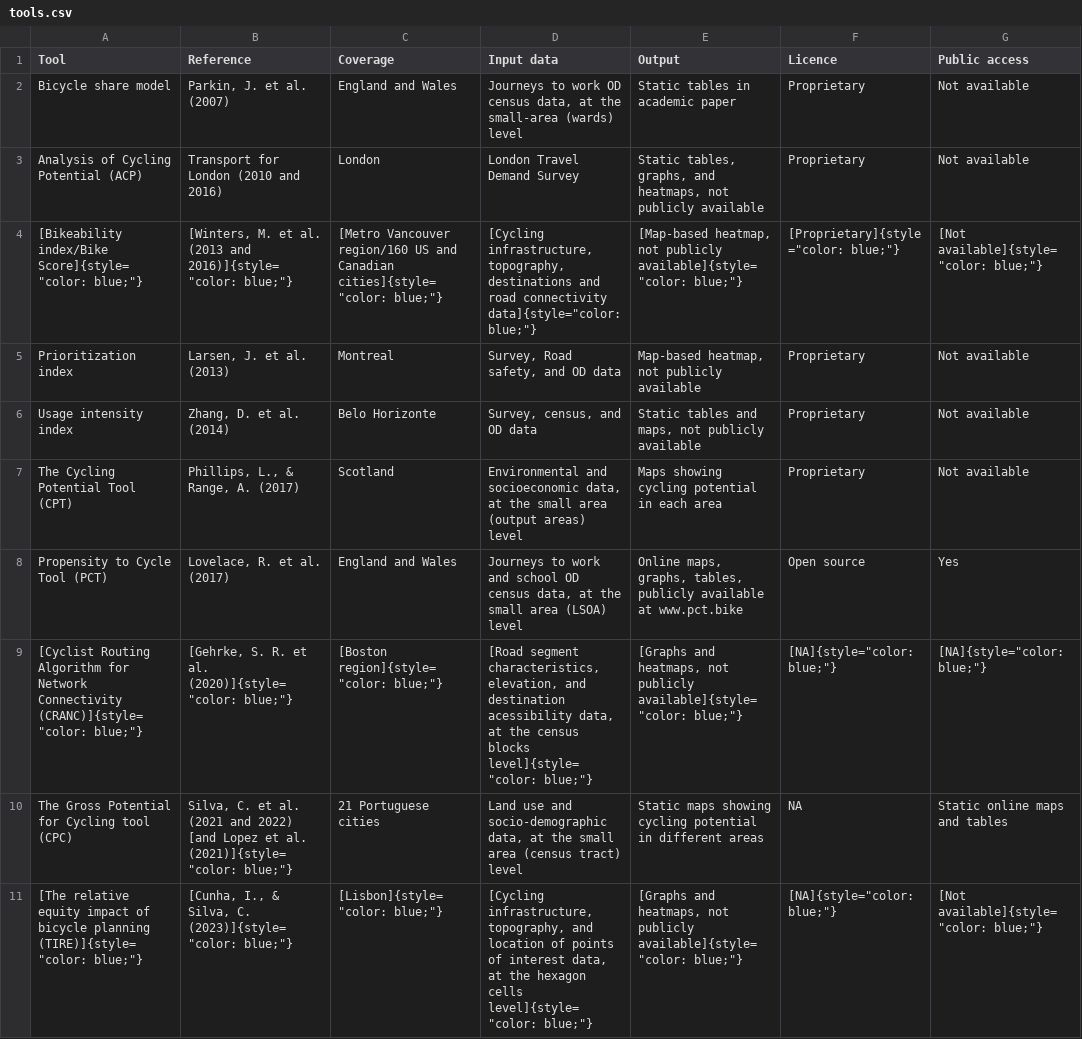
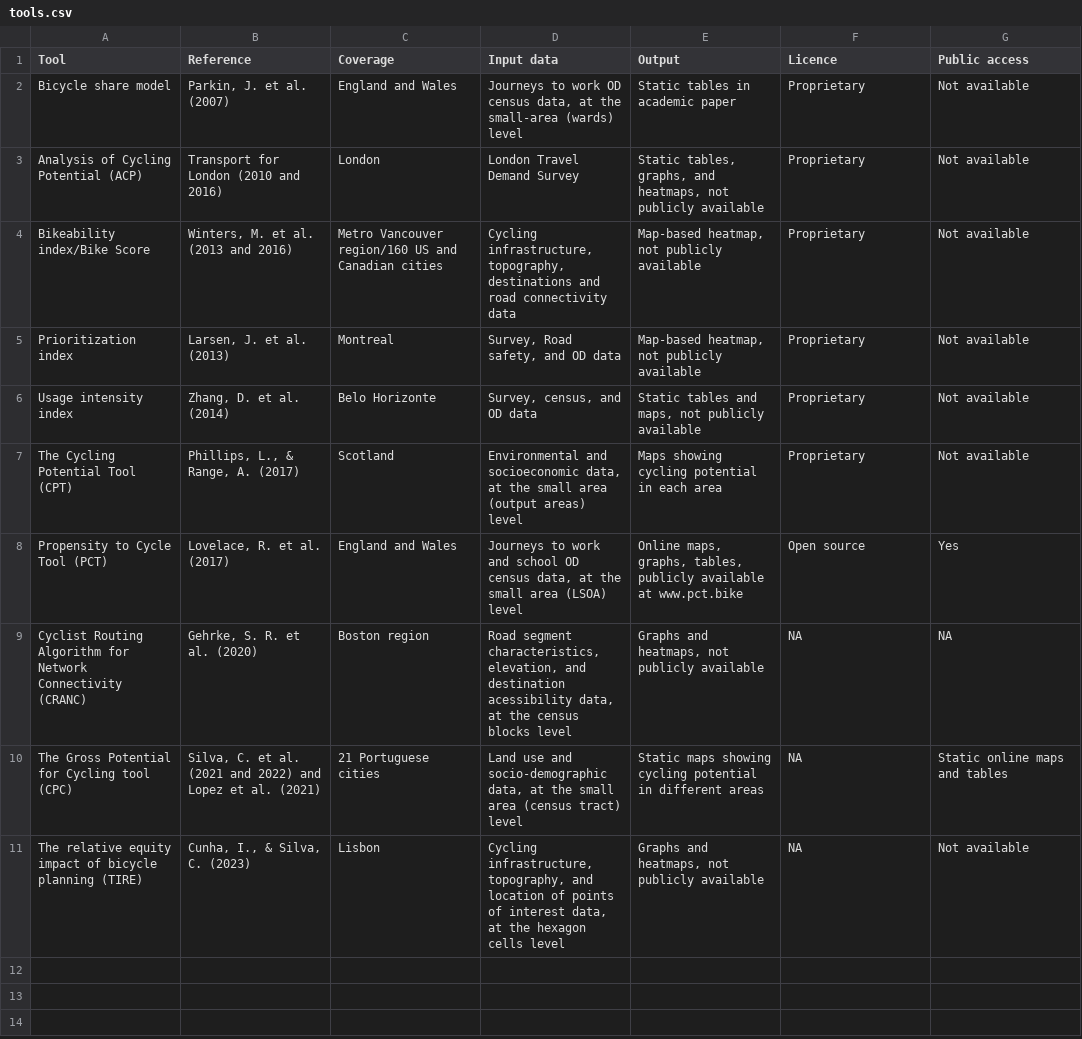
Before and after one commit to cruse-bike/paper, a CSV file: tools.csv, drawn as a sheet; removed rows and columns are numbered as before the commit, all else as after; the diff names each change by its address in the sheet, - before the commit and + after, or states it on an @@ line.

Commit message:
Remove comments from table

```diff
--- a/tools.csv
+++ b/tools.csv
-row 4: [Bikeability index/Bike Score]{style="color: blue;"} | [Winters, M. et al. (2013 and 2016)]{style="color: blue;"} | [Metro Vancouver region/160 US and Canadian cities]{style="color: blue;"} | [Cycling infrastructure, topography, destinations and road connectivity data]{style="color: blue;"} | [Map-based heatmap, not publicly available]{style="color: blue;"} | [Proprietary]{style="color: blue;"} | [Not available]{style="color: blue;"}
+row 4: Bikeability index/Bike Score | Winters, M. et al. (2013 and 2016) | Metro Vancouver region/160 US and Canadian cities | Cycling infrastructure, topography, destinations and road connectivity data | Map-based heatmap, not publicly available | Proprietary | Not available
-row 9: [Cyclist Routing Algorithm for Network Connectivity (CRANC)]{style="color: blue;"} | [Gehrke, S. R. et al. (2020)]{style="color: blue;"} | [Boston region]{style="color: blue;"} | [Road segment characteristics, elevation, and destination acessibility data, at the census blocks level]{style="color: blue;"} | [Graphs and heatmaps, not publicly available]{style="color: blue;"} | [NA]{style="color: blue;"} | [NA]{style="color: blue;"}
+row 9: Cyclist Routing Algorithm for Network Connectivity (CRANC) | Gehrke, S. R. et al. (2020) | Boston region | Road segment characteristics, elevation, and destination acessibility data, at the census blocks level | Graphs and heatmaps, not publicly available | NA | NA
-B10 (Reference): …and 2022) [and Lopez et al. (2021)]{style="color: blue;"}
+B10 (Reference): …and 2022) and Lopez et al. (2021)
-row 11: [The relative equity impact of bicycle planning (TIRE)]{style="color: blue;"} | [Cunha, I., & Silva, C. (2023)]{style="color: blue;"} | [Lisbon]{style="color: blue;"} | [Cycling infrastructure, topography, and location of points of interest data, at the hexagon cells level]{style="color: blue;"} | [Graphs and heatmaps, not publicly available]{style="color: blue;"} | [NA]{style="color: blue;"} | [Not available]{style="color: blue;"}
+row 11: The relative equity impact of bicycle planning (TIRE) | Cunha, I., & Silva, C. (2023) | Lisbon | Cycling infrastructure, topography, and location of points of interest data, at the hexagon cells level | Graphs and heatmaps, not publicly available | NA | Not available
```
